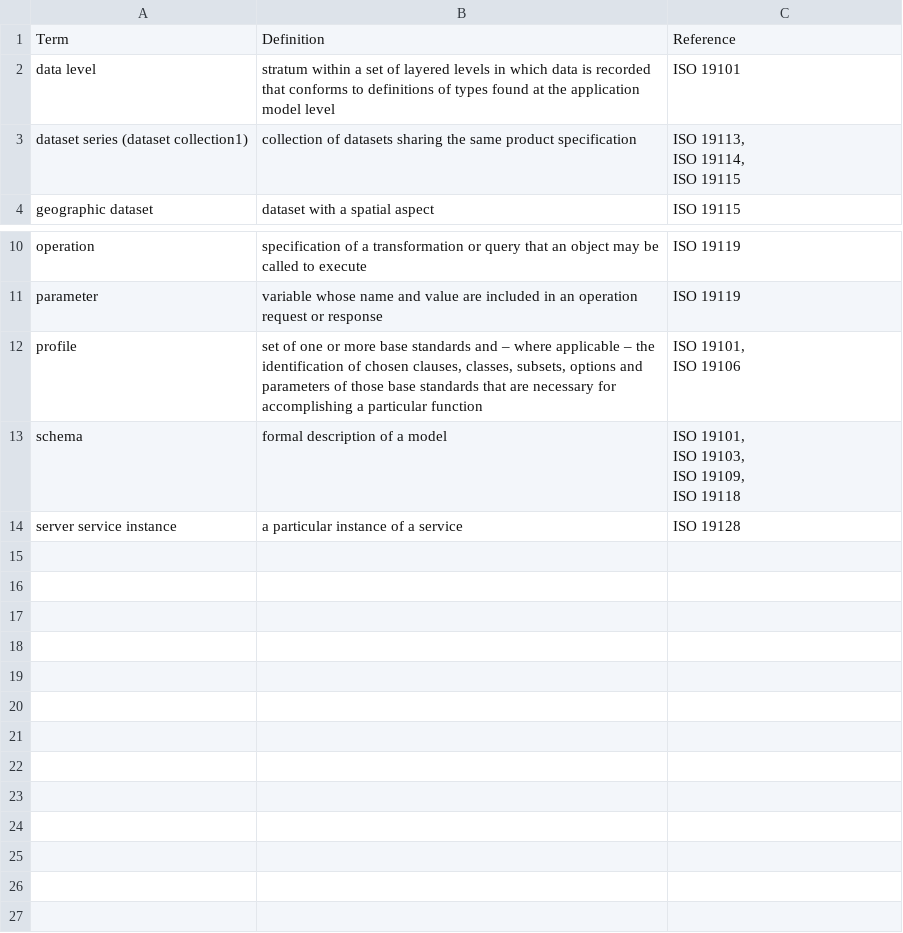
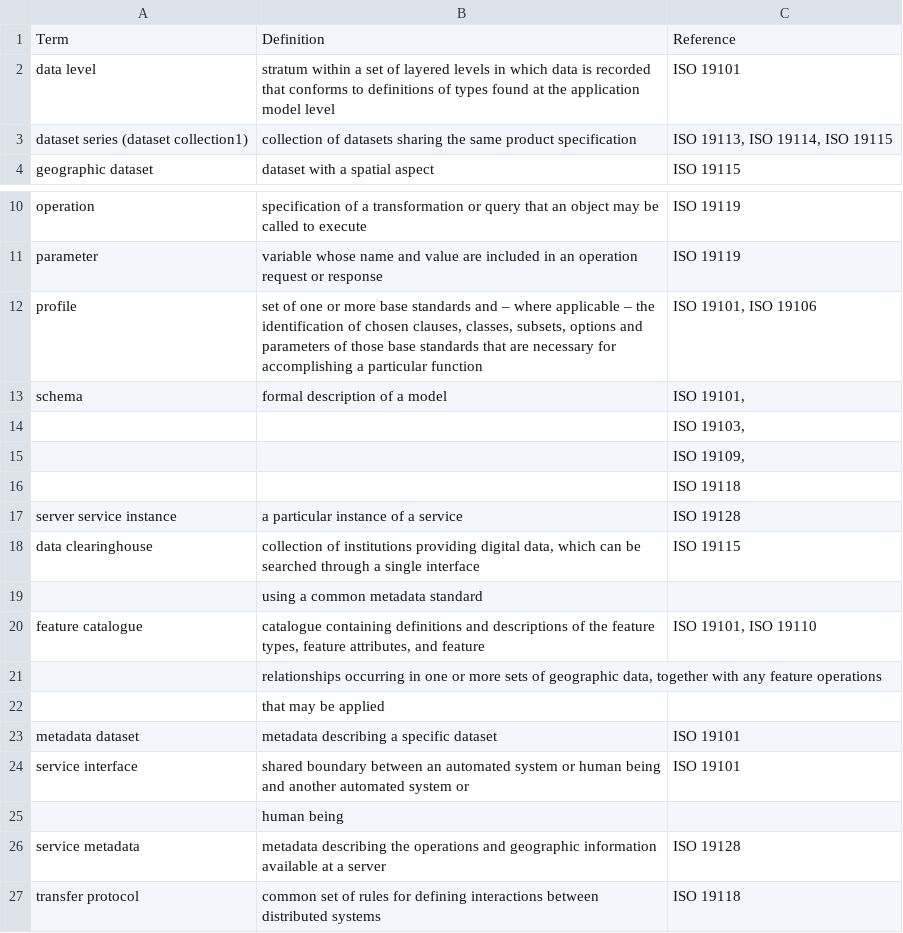
Before and after one commit to fgdcgov/sdi, a CSV file: docs/source/references/termsanddefinitions.csv, drawn as a sheet; only a part is shown, gaps mark what is left out; ↵ is a line break in a cell; the diff names each change by its address in the sheet, - before the commit and + after, or states it on an @@ line.

Commit message:
Updated References

```diff
--- a/docs/source/references/termsanddefinitions.csv
+++ b/docs/source/references/termsanddefinitions.csv
-C3: ISO 19113, ↵ ISO 19114, ↵ ISO 19115
+C3: ISO 19113, ISO 19114, ISO 19115
-C12: ISO 19101, ↵ ISO 19106
+C12: ISO 19101, ISO 19106
-C13: ISO 19101, ↵ ISO 19103, ↵ ISO 19109, ↵ ISO 19118
+C13: ISO 19101,
+row 14:  |  | ISO 19103,
+row 15:  |  | ISO 19109,
+row 16:  |  | ISO 19118
+row 18: data clearinghouse | collection of institutions providing digital data, which can be searched through a single interface | ISO 19115
+row 19:  | using a common metadata standard
+row 20: feature catalogue | catalogue containing definitions and descriptions of the feature types, feature attributes, and feature | ISO 19101, ISO 19110
+row 21:  | relationships occurring in one or more sets of geographic data, together with any feature operations
+row 22:  | that may be applied
+row 23: metadata dataset | metadata describing a specific dataset | ISO 19101
+row 24: service interface | shared boundary between an automated system or human being and another automated system or | ISO 19101
+row 25:  | human being
+row 26: service metadata | metadata describing the operations and geographic information available at a server | ISO 19128
+row 27: transfer protocol | common set of rules for defining interactions between distributed systems | ISO 19118
```
Also changed, not shown: docs/source/references/abbreviatedterms.csv, 1 other file.
